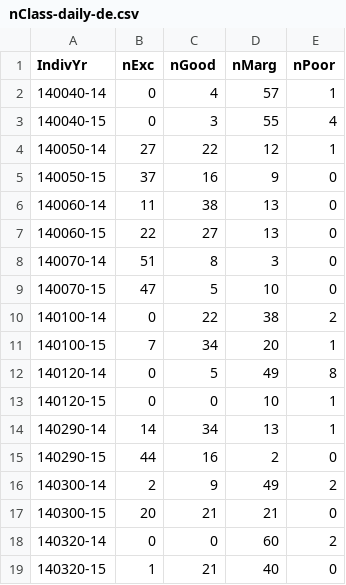
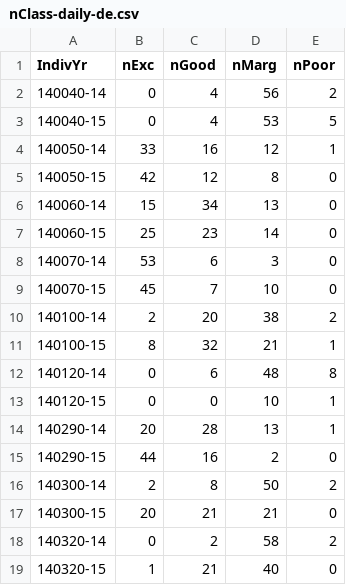
Before and after one commit to kjbark3r/Nutrition, a CSV file: nClass-daily-de.csv, drawn as a sheet; only a part is shown; the diff covers the shown part only.

```diff
--- a/nClass-daily-de.csv
+++ b/nClass-daily-de.csv
@@ -1,19 +1,19 @@
 "IndivYr","nExc","nGood","nMarg","nPoor"
-"140040-14",0,4,57,1
-"140040-15",0,3,55,4
-"140050-14",27,22,12,1
-"140050-15",37,16,9,0
-"140060-14",11,38,13,0
-"140060-15",22,27,13,0
-"140070-14",51,8,3,0
-"140070-15",47,5,10,0
-"140100-14",0,22,38,2
-"140100-15",7,34,20,1
-"140120-14",0,5,49,8
+"140040-14",0,4,56,2
+"140040-15",0,4,53,5
+"140050-14",33,16,12,1
+"140050-15",42,12,8,0
+"140060-14",15,34,13,0
+"140060-15",25,23,14,0
+"140070-14",53,6,3,0
+"140070-15",45,7,10,0
+"140100-14",2,20,38,2
+"140100-15",8,32,21,1
+"140120-14",0,6,48,8
 "140120-15",0,0,10,1
-"140290-14",14,34,13,1
+"140290-14",20,28,13,1
 "140290-15",44,16,2,0
-"140300-14",2,9,49,2
+"140300-14",2,8,50,2
 "140300-15",20,21,21,0
-"140320-14",0,0,60,2
+"140320-14",0,2,58,2
 "140320-15",1,21,40,0
```
Also changed, not shown: 120 edited cells elsewhere in this file, avg-daily-de.csv, mig-ndaysDE.csv, 12 other files.
